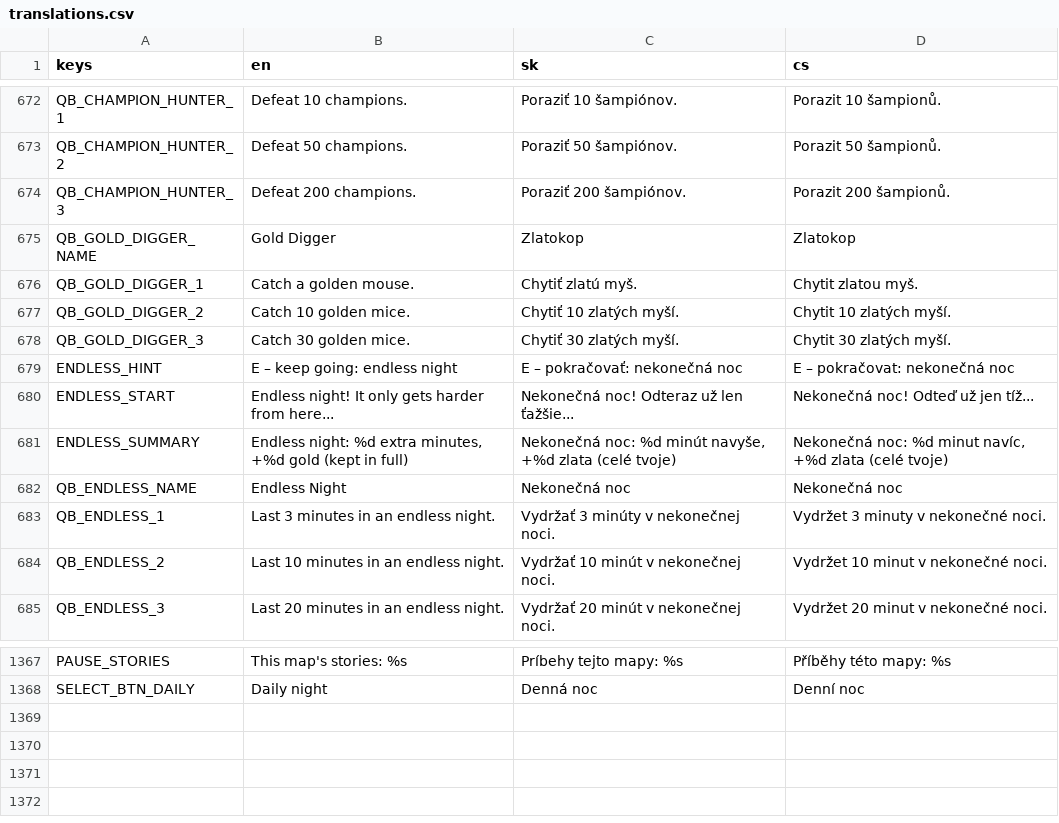
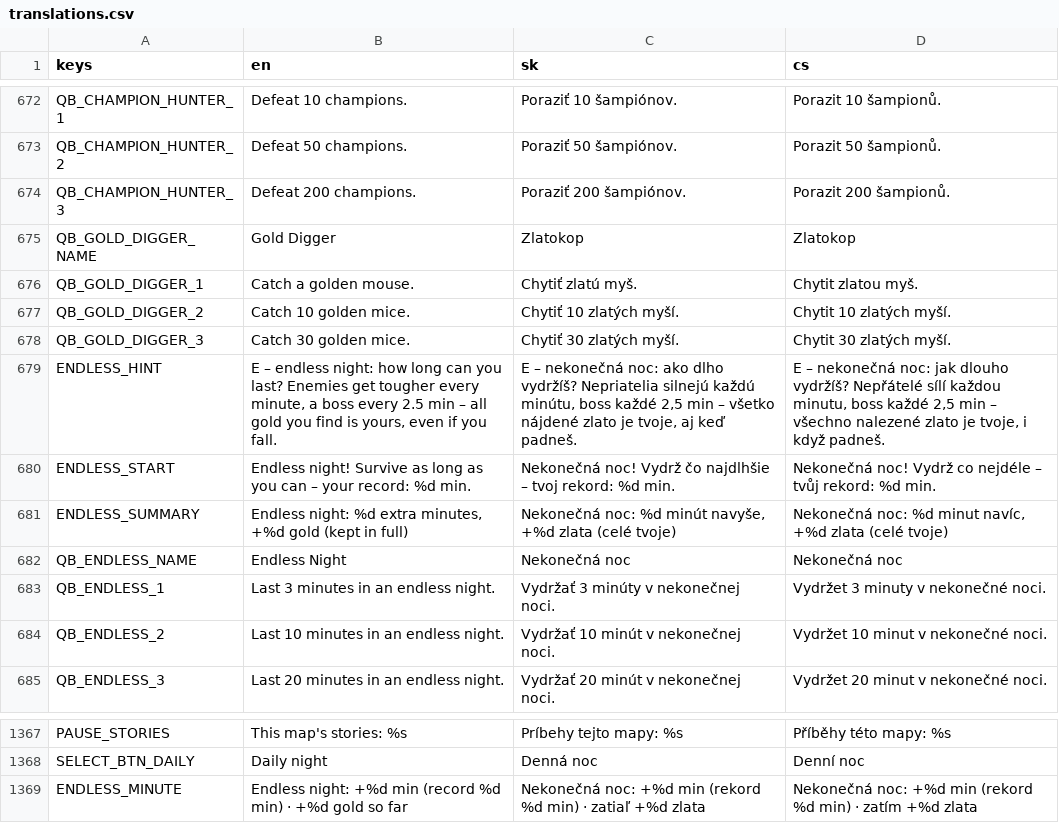
Before and after one commit to johnniccon01/cat-survivors, a CSV file: locale/translations.csv, drawn as a sheet; only a part is shown, gaps mark what is left out.

```diff
--- a/locale/translations.csv
+++ b/locale/translations.csv
@@ -678,4 +678,4 @@ QB_GOLD_DIGGER_2,Catch 10 golden mice.,Chytiť 10 zlatých myší.,Chytit 10 zla
 QB_GOLD_DIGGER_3,Catch 30 golden mice.,Chytiť 30 zlatých myší.,Chytit 30 zlatých myší.
-ENDLESS_HINT,E – keep going: endless night,E – pokračovať: nekonečná noc,E – pokračovat: nekonečná noc
-ENDLESS_START,Endless night! It only gets harder from here...,Nekonečná noc! Odteraz už len ťažšie...,Nekonečná noc! Odteď už jen tíž...
+ENDLESS_HINT,"E – endless night: how long can you last? Enemies get tougher every minute, a boss every 2.5 min – all gold you find is yours, even if you fall.","E – nekonečná noc: ako dlho vydržíš? Nepriatelia silnejú každú minútu, boss každé 2,5 min – všetko nájdené zlato je tvoje, aj keď padneš.","E – nekonečná noc: jak dlouho vydržíš? Nepřátelé sílí každou minutu, boss každé 2,5 min – všechno nalezené zlato je tvoje, i když padneš."
+ENDLESS_START,Endless night! Survive as long as you can – your record: %d min.,Nekonečná noc! Vydrž čo najdlhšie – tvoj rekord: %d min.,Nekonečná noc! Vydrž co nejdéle – tvůj rekord: %d min.
 ENDLESS_SUMMARY,"Endless night: %d extra minutes, +%d gold (kept in full)","Nekonečná noc: %d minút navyše, +%d zlata (celé tvoje)","Nekonečná noc: %d minut navíc, +%d zlata (celé tvoje)"
@@ -1380 +1380,2 @@ PAUSE_STORIES,This map's stories: %s,Príbehy tejto mapy: %s,Příběhy této ma
 SELECT_BTN_DAILY,Daily night,Denná noc,Denní noc
+ENDLESS_MINUTE,Endless night: +%d min (record %d min) · +%d gold so far,Nekonečná noc: +%d min (rekord %d min) · zatiaľ +%d zlata,Nekonečná noc: +%d min (rekord %d min) · zatím +%d zlata
```
Also changed, not shown: 5 other files.
